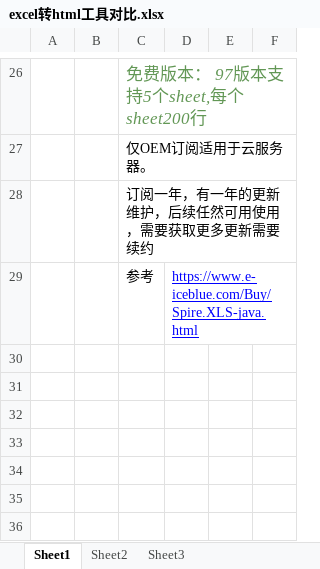
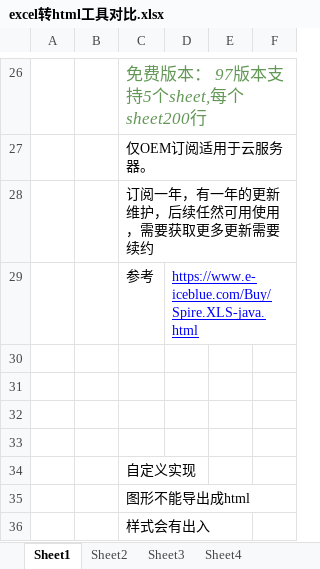
Before and after one commit to wudongqiang/ExcelToHtmlDemo, an Excel workbook: doc/excel转html工具对比.xlsx, sheet Sheet1, drawn as a sheet; only a part is shown, gaps mark what is left out; values as stored, in another font and other column widths than the file's, no borders; charts and pictures not drawn; the diff names each change by its address in the sheet, - before the commit and + after, or states it on an @@ line.

```diff
--- a/doc/excel转html工具对比.xlsx (sheet Sheet1)
+++ b/doc/excel转html工具对比.xlsx (sheet Sheet1)
+sheet tab: Sheet4
+row 30: (empty)
+row 31: (empty)
+row 32: (empty)
+row 33: (empty)
+row 34:  |  | 自定义实现
+row 35:  |  | 图形不能导出成html
+row 36:  |  | 样式会有出入
```
Also changed, not shown: charts or pictures, doc/test1.xlsx, doc/test11.xlsx, 14 other files.
